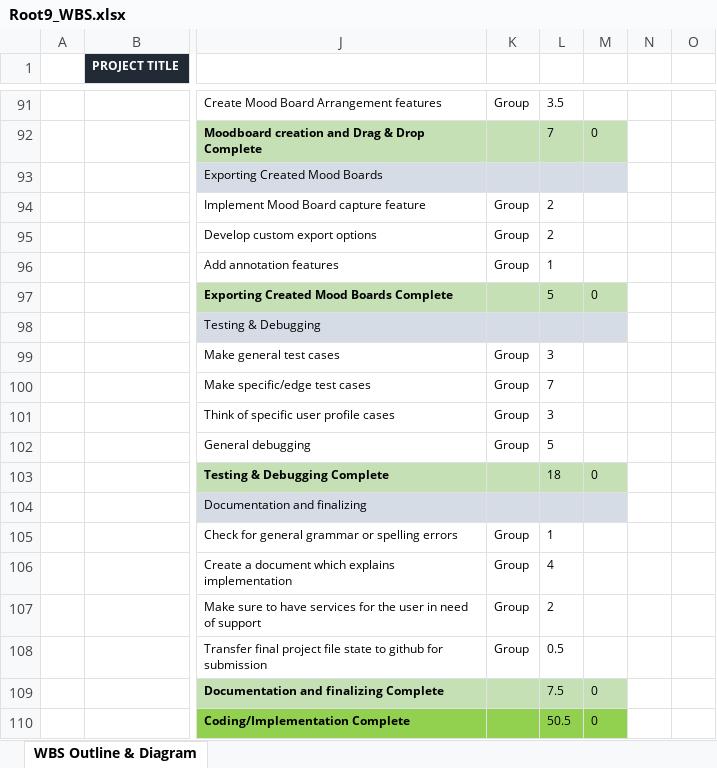
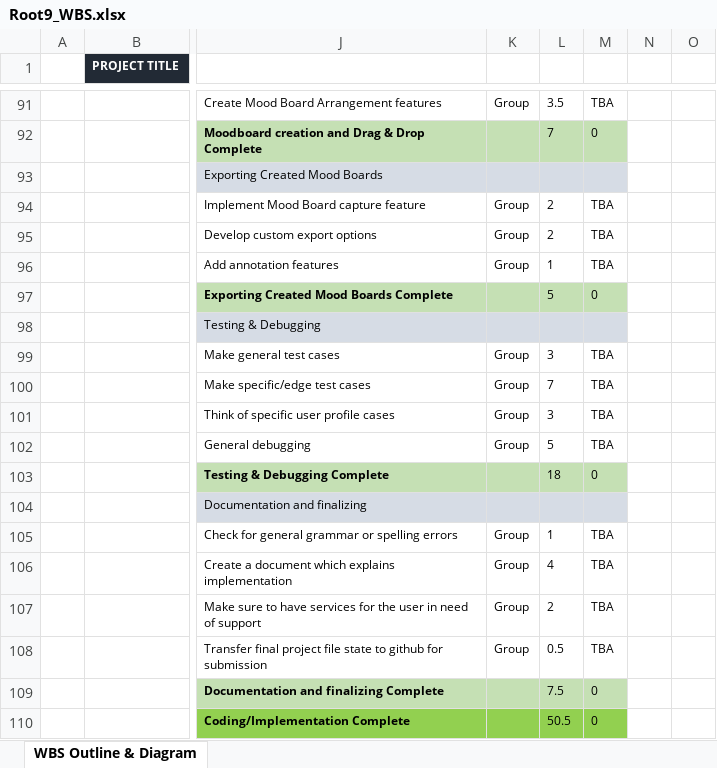
Before and after one commit to scp10sfu/Root-9-Group-Project, an Excel workbook: project-plan-files/Root9_WBS.xlsx, sheet WBS Outline & Diagram, drawn as a sheet; only a part is shown, gaps mark what is left out; values as stored, in another font and other column widths than the file's, no borders; charts and pictures not drawn; the diff covers the shown part only; the diff names each change by its address in the sheet, - before the commit and + after, or states it on an @@ line.

```diff
--- a/project-plan-files/Root9_WBS.xlsx (sheet WBS Outline & Diagram)
+++ b/project-plan-files/Root9_WBS.xlsx (sheet WBS Outline & Diagram)
-M91: (empty)
+M91: TBA
-M94:M96: (empty)
+M94:M96: TBA
-M99:M102: (empty)
+M99:M102: TBA
-M105:M108: (empty)
+M105:M108: TBA
```
Also changed, not shown: 35 edited cells elsewhere in this sheet.
